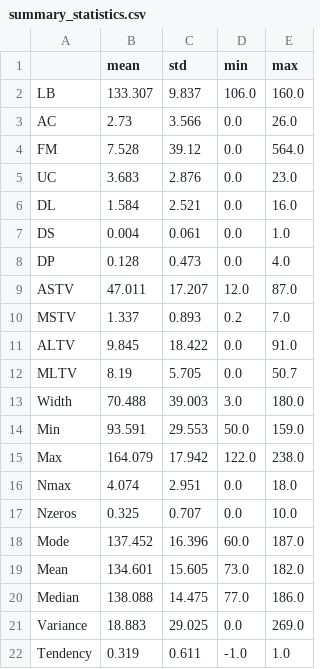
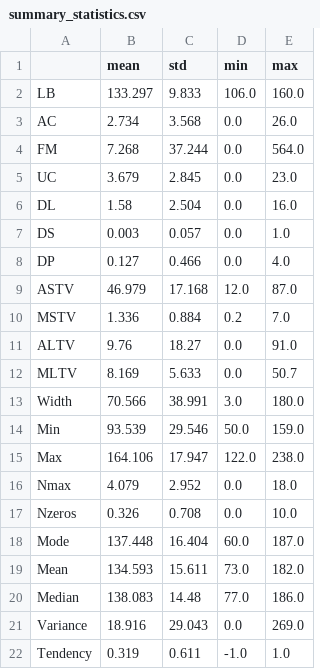
Before and after one commit to nikitakotadia/fetal-health-classification-group16, a CSV file: data/summary_statistics.csv, drawn as a sheet.

```diff
--- a/data/summary_statistics.csv
+++ b/data/summary_statistics.csv
@@ -1,22 +1,22 @@
 ,mean,std,min,max
-LB,133.307,9.837,106.0,160.0
-AC,2.73,3.566,0.0,26.0
-FM,7.528,39.12,0.0,564.0
-UC,3.683,2.876,0.0,23.0
-DL,1.584,2.521,0.0,16.0
-DS,0.004,0.061,0.0,1.0
-DP,0.128,0.473,0.0,4.0
-ASTV,47.011,17.207,12.0,87.0
-MSTV,1.337,0.893,0.2,7.0
-ALTV,9.845,18.422,0.0,91.0
-MLTV,8.19,5.705,0.0,50.7
-Width,70.488,39.003,3.0,180.0
-Min,93.591,29.553,50.0,159.0
-Max,164.079,17.942,122.0,238.0
-Nmax,4.074,2.951,0.0,18.0
-Nzeros,0.325,0.707,0.0,10.0
-Mode,137.452,16.396,60.0,187.0
-Mean,134.601,15.605,73.0,182.0
-Median,138.088,14.475,77.0,186.0
-Variance,18.883,29.025,0.0,269.0
+LB,133.297,9.833,106.0,160.0
+AC,2.734,3.568,0.0,26.0
+FM,7.268,37.244,0.0,564.0
+UC,3.679,2.845,0.0,23.0
+DL,1.58,2.504,0.0,16.0
+DS,0.003,0.057,0.0,1.0
+DP,0.127,0.466,0.0,4.0
+ASTV,46.979,17.168,12.0,87.0
+MSTV,1.336,0.884,0.2,7.0
+ALTV,9.76,18.27,0.0,91.0
+MLTV,8.169,5.633,0.0,50.7
+Width,70.566,38.991,3.0,180.0
+Min,93.539,29.546,50.0,159.0
+Max,164.106,17.947,122.0,238.0
+Nmax,4.079,2.952,0.0,18.0
+Nzeros,0.326,0.708,0.0,10.0
+Mode,137.448,16.404,60.0,187.0
+Mean,134.593,15.611,73.0,182.0
+Median,138.083,14.48,77.0,186.0
+Variance,18.916,29.043,0.0,269.0
 Tendency,0.319,0.611,-1.0,1.0
```
Also changed, not shown: 3 other files.
